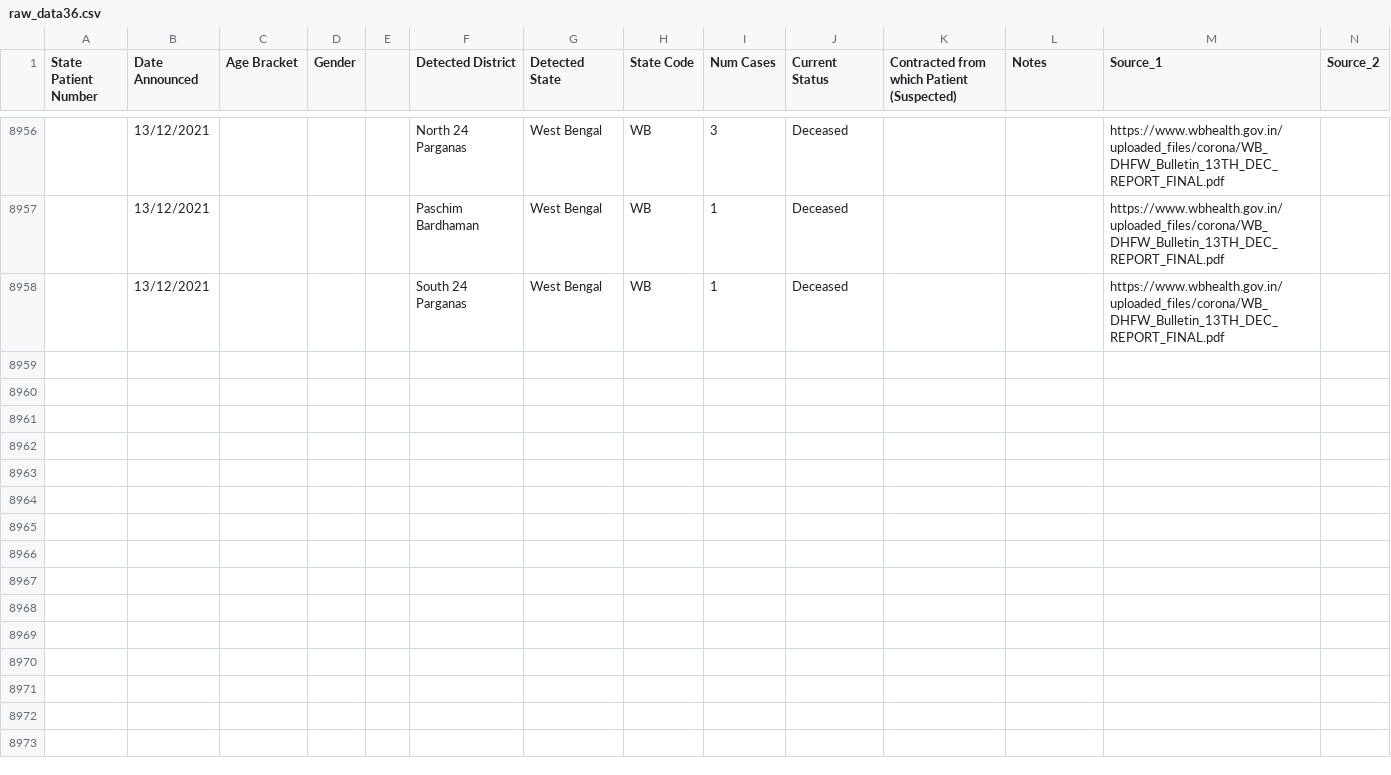
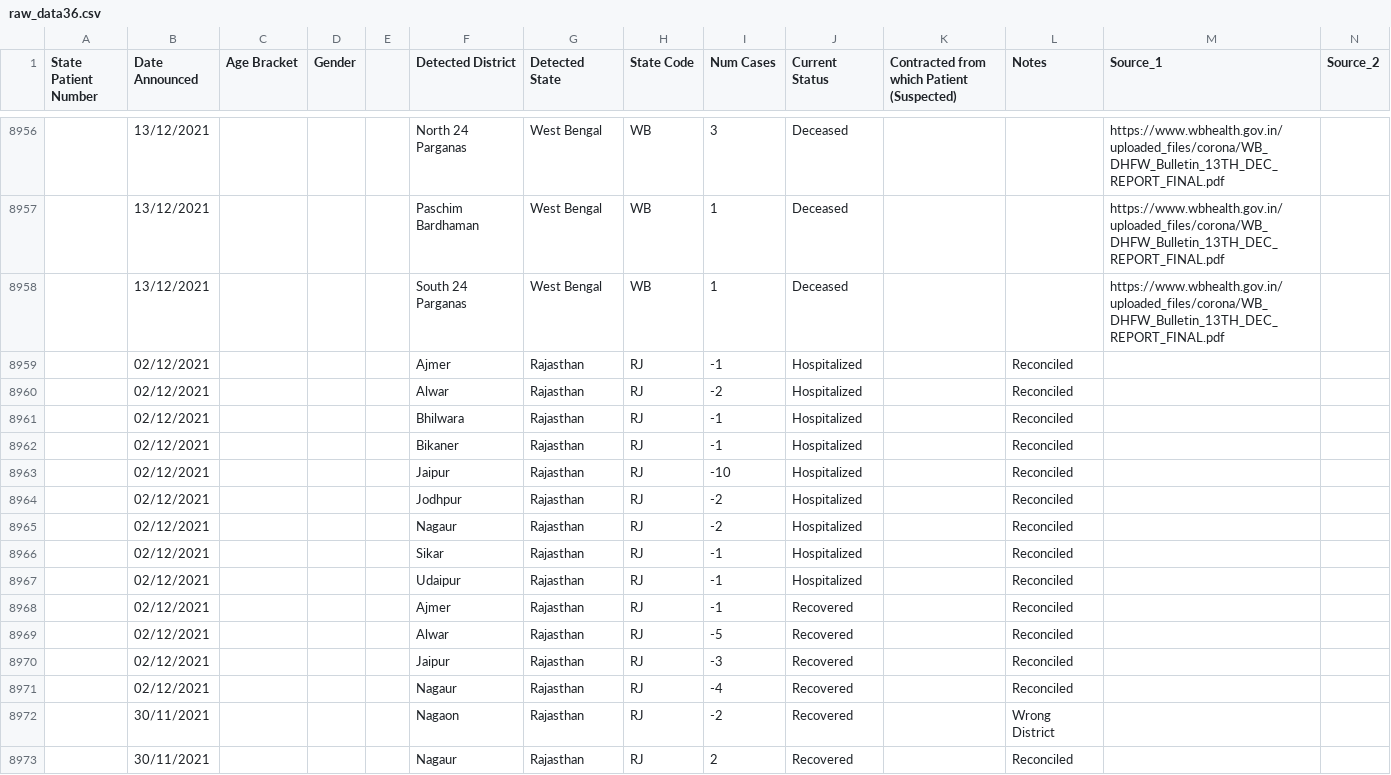
Before and after one commit to keshavashiya/covid19bharat_data, a CSV file: csv/latest/raw_data36.csv, drawn as a sheet; only a part is shown, gaps mark what is left out; rows hold the shown columns only; the diff names each change by its address in the sheet, - before the commit and + after, or states it on an @@ line.

Commit message:
data updated on - Tue Dec 14 15:04:28 IST 2021

```diff
--- a/csv/latest/raw_data36.csv
+++ b/csv/latest/raw_data36.csv
+row 8959:  | 02/12/2021 |  |  |  | Ajmer | Rajasthan | RJ | -1 | Hospitalized |  | Reconciled
+row 8960:  | 02/12/2021 |  |  |  | Alwar | Rajasthan | RJ | -2 | Hospitalized |  | Reconciled
+row 8961:  | 02/12/2021 |  |  |  | Bhilwara | Rajasthan | RJ | -1 | Hospitalized |  | Reconciled
+row 8962:  | 02/12/2021 |  |  |  | Bikaner | Rajasthan | RJ | -1 | Hospitalized |  | Reconciled
+row 8963:  | 02/12/2021 |  |  |  | Jaipur | Rajasthan | RJ | -10 | Hospitalized |  | Reconciled
+row 8964:  | 02/12/2021 |  |  |  | Jodhpur | Rajasthan | RJ | -2 | Hospitalized |  | Reconciled
+row 8965:  | 02/12/2021 |  |  |  | Nagaur | Rajasthan | RJ | -2 | Hospitalized |  | Reconciled
+row 8966:  | 02/12/2021 |  |  |  | Sikar | Rajasthan | RJ | -1 | Hospitalized |  | Reconciled
+row 8967:  | 02/12/2021 |  |  |  | Udaipur | Rajasthan | RJ | -1 | Hospitalized |  | Reconciled
+row 8968:  | 02/12/2021 |  |  |  | Ajmer | Rajasthan | RJ | -1 | Recovered |  | Reconciled
+row 8969:  | 02/12/2021 |  |  |  | Alwar | Rajasthan | RJ | -5 | Recovered |  | Reconciled
+row 8970:  | 02/12/2021 |  |  |  | Jaipur | Rajasthan | RJ | -3 | Recovered |  | Reconciled
+row 8971:  | 02/12/2021 |  |  |  | Nagaur | Rajasthan | RJ | -4 | Recovered |  | Reconciled
+row 8972:  | 30/11/2021 |  |  |  | Nagaon | Rajasthan | RJ | -2 | Recovered |  | Wrong District
+row 8973:  | 30/11/2021 |  |  |  | Nagaur | Rajasthan | RJ | 2 | Recovered |  | Reconciled
```
Also changed, not shown: csv/latest/district_wise.csv, csv/latest/state_wise.csv, 36 other files.
